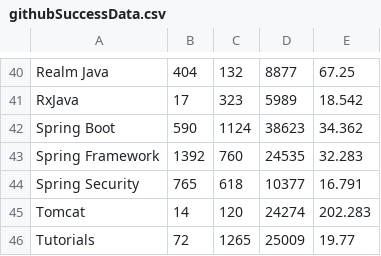
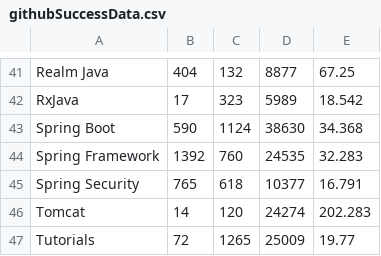
Before and after one commit to LeonardoLeiteMeira/read_github_api, a CSV file: lib/csv/githubSuccessData.csv, drawn as a sheet; only a part is shown, gaps mark what is left out; the diff covers the shown part only.

```diff
--- a/lib/csv/githubSuccessData.csv
+++ b/lib/csv/githubSuccessData.csv
@@ -41,3 +42,3 @@ Realm Java, 404, 132, 8877, 67.25
 RxJava, 17, 323, 5989, 18.542
-Spring Boot, 590, 1124, 38623, 34.362
+Spring Boot, 590, 1124, 38630, 34.368
 Spring Framework, 1392, 760, 24535, 32.283
```
Also changed, not shown: 1 added row and 8 edited cells elsewhere in this file, 2 other files.
